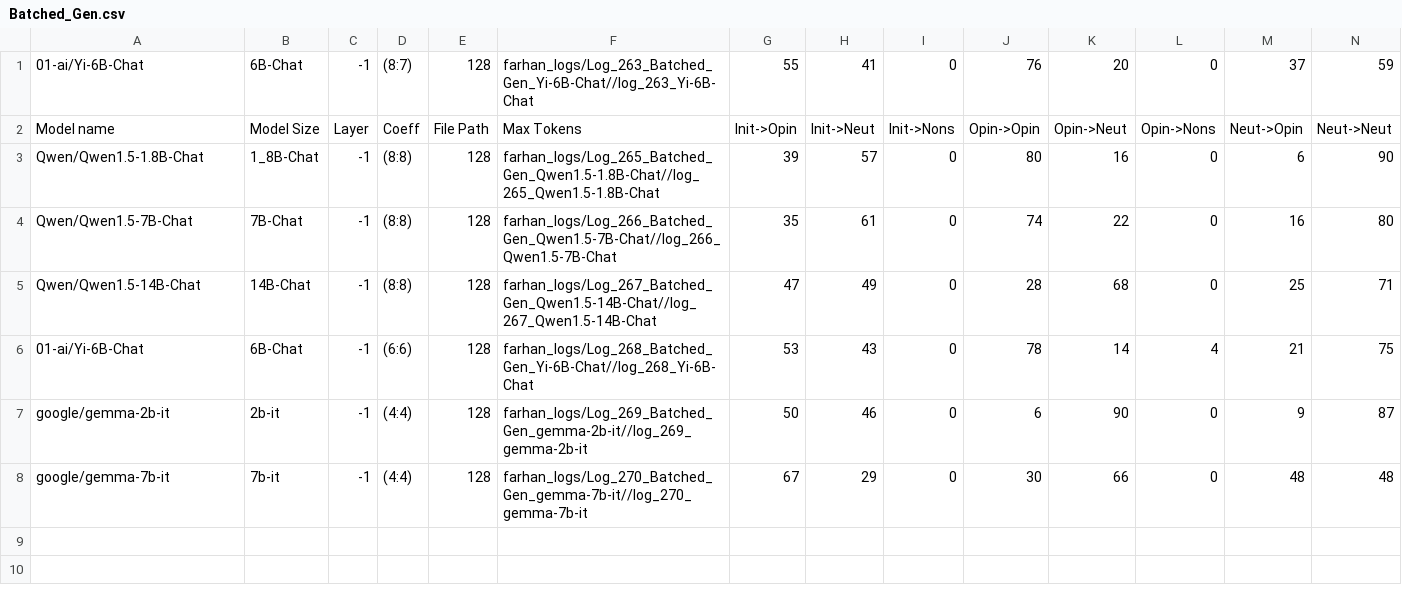
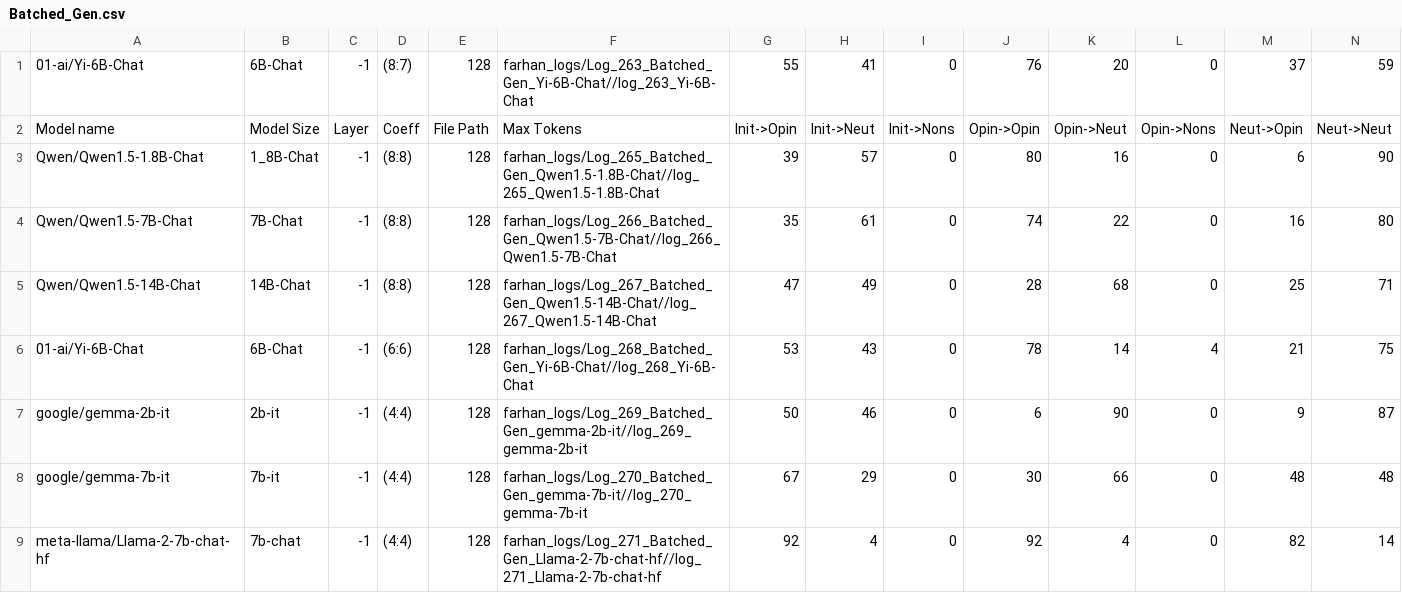
Before and after one commit to oninvis/Algoverse_Mech_Interp, a CSV file: experiments/farhan_logs/Batched_Gen.csv, drawn as a sheet; only a part is shown; rows hold the shown columns only; the diff names each change by its address in the sheet, - before the commit and + after, or states it on an @@ line.

Commit message:
fExperiment performed on meta-llama/Llama-2-7b-chat-hf

```diff
--- a/experiments/farhan_logs/Batched_Gen.csv
+++ b/experiments/farhan_logs/Batched_Gen.csv
+row 9: meta-llama/Llama-2-7b-chat-hf | 7b-chat | -1 | (4:4) | 128 | farhan_logs/Log_271_Batched_Gen_Llama-2-7b-chat-hf//log_271_Llama-2-7b-chat-hf | 92 | 4 | 0 | 92 | 4 | 0 | 82 | 14
```
Also changed, not shown: 6 other files.
